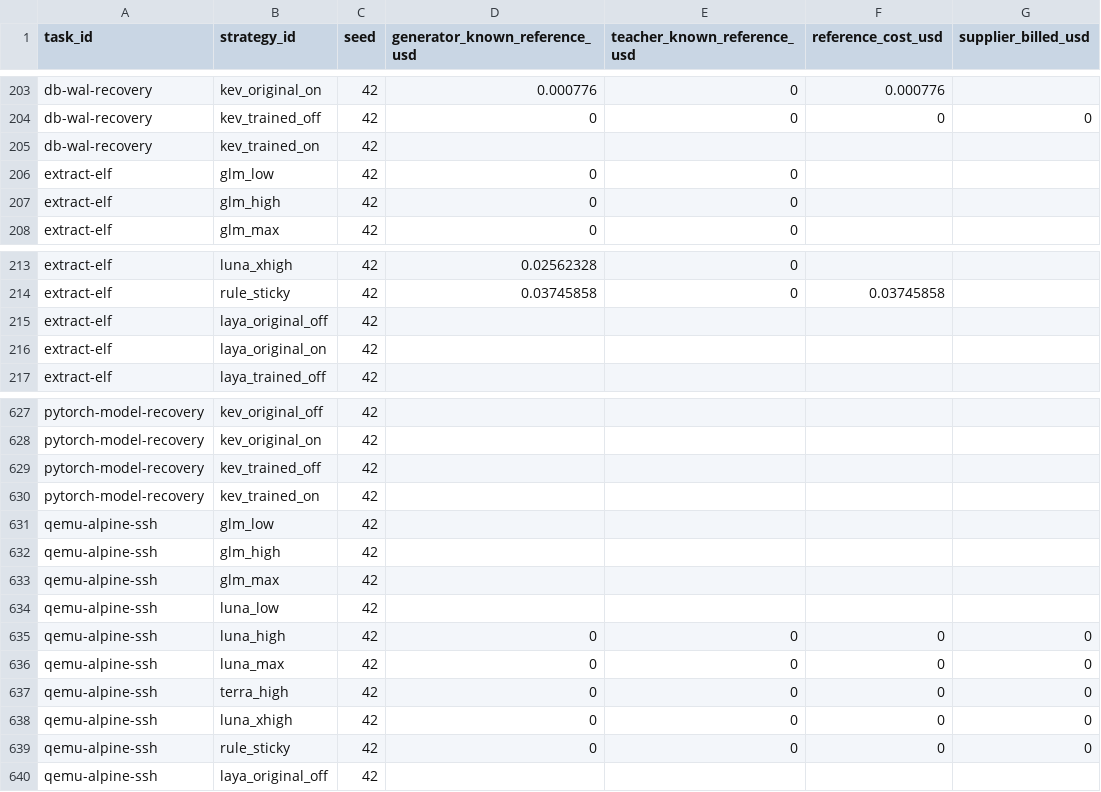
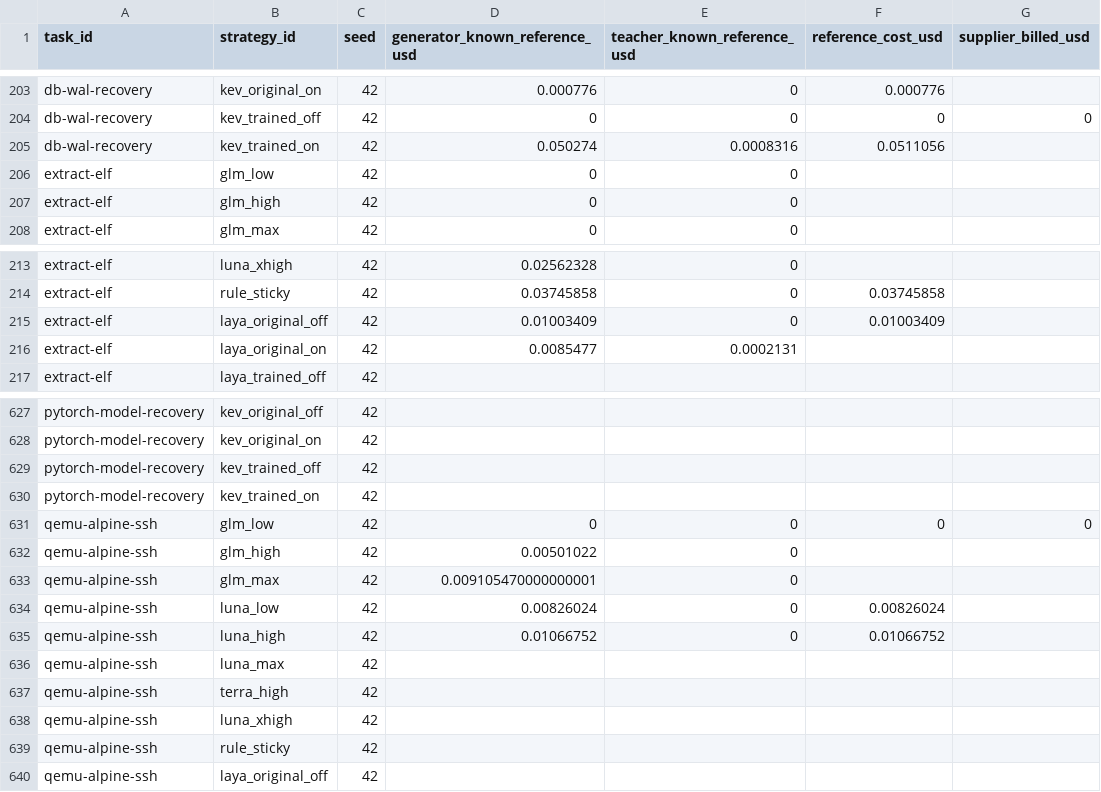
Before and after one commit to sxyq/modelrouter, a CSV file: our-project/results/benchmark/rq1/terminal-bench-2.0/20261108-v9-rq1-glm/metrics/cost_breakdown.csv, drawn as a sheet; only a part is shown, gaps mark what is left out; the diff names each change by its address in the sheet, - before the commit and + after, or states it on an @@ line.

Commit message:
research: publish 895 RQ1 positions and WAL teacher results

```diff
--- a/our-project/results/benchmark/rq1/terminal-bench-2.0/20261108-v9-rq1-glm/metrics/cost_breakdown.csv
+++ b/our-project/results/benchmark/rq1/terminal-bench-2.0/20261108-v9-rq1-glm/metrics/cost_breakdown.csv
-D205 (generator_known_reference_usd): (empty)
+D205 (generator_known_reference_usd): 0.050274
-E205 (teacher_known_reference_usd): (empty)
+E205 (teacher_known_reference_usd): 0.0008316
-F205 (reference_cost_usd): (empty)
+F205 (reference_cost_usd): 0.0511056
-D215 (generator_known_reference_usd): (empty)
+D215 (generator_known_reference_usd): 0.01003409
-E215 (teacher_known_reference_usd): (empty)
+E215 (teacher_known_reference_usd): 0
-F215 (reference_cost_usd): (empty)
+F215 (reference_cost_usd): 0.01003409
-D216 (generator_known_reference_usd): (empty)
+D216 (generator_known_reference_usd): 0.0085477
-E216 (teacher_known_reference_usd): (empty)
+E216 (teacher_known_reference_usd): 0.0002131
-D631 (generator_known_reference_usd): (empty)
+D631 (generator_known_reference_usd): 0
-E631:E634 (teacher_known_reference_usd): (empty)
+E631:E634 (teacher_known_reference_usd): 0
-F631 (reference_cost_usd): (empty)
+F631 (reference_cost_usd): 0
-G631 (supplier_billed_usd): (empty)
+G631 (supplier_billed_usd): 0
-D632 (generator_known_reference_usd): (empty)
+D632 (generator_known_reference_usd): 0.00501022
-D633 (generator_known_reference_usd): (empty)
+D633 (generator_known_reference_usd): 0.009105470000000001
-D634 (generator_known_reference_usd): (empty)
+D634 (generator_known_reference_usd): 0.00826024
-F634 (reference_cost_usd): (empty)
+F634 (reference_cost_usd): 0.00826024
-D635 (generator_known_reference_usd): 0
+D635 (generator_known_reference_usd): 0.01066752
-F635 (reference_cost_usd): 0
+F635 (reference_cost_usd): 0.01066752
-G635:G639 (supplier_billed_usd): 0
+G635:G639 (supplier_billed_usd): (empty)
-D636:D639 (generator_known_reference_usd): 0
+D636:D639 (generator_known_reference_usd): (empty)
-E636:E639 (teacher_known_reference_usd): 0
+E636:E639 (teacher_known_reference_usd): (empty)
-F636:F639 (reference_cost_usd): 0
+F636:F639 (reference_cost_usd): (empty)
```
Also changed, not shown: our-project/results/benchmark/rq1/terminal-bench-2.0/20261108-v9-rq1-glm/metrics/per_strategy.csv, our-project/results/benchmark/rq1/terminal-bench-2.0/20261108-v9-rq1-glm/metrics/per_task.csv, 38 other files.
